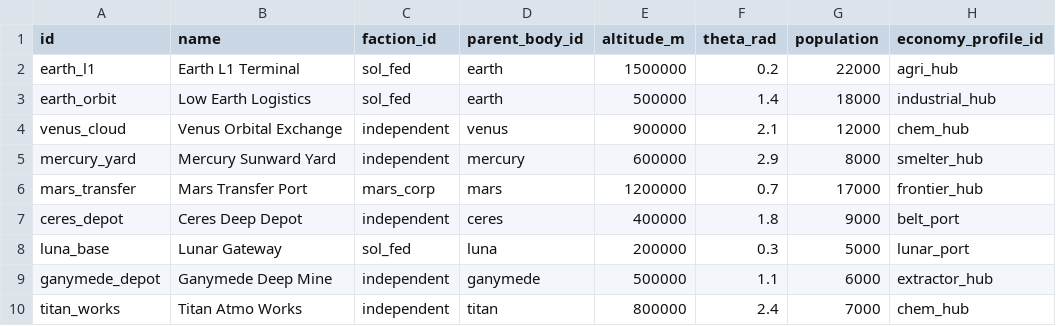
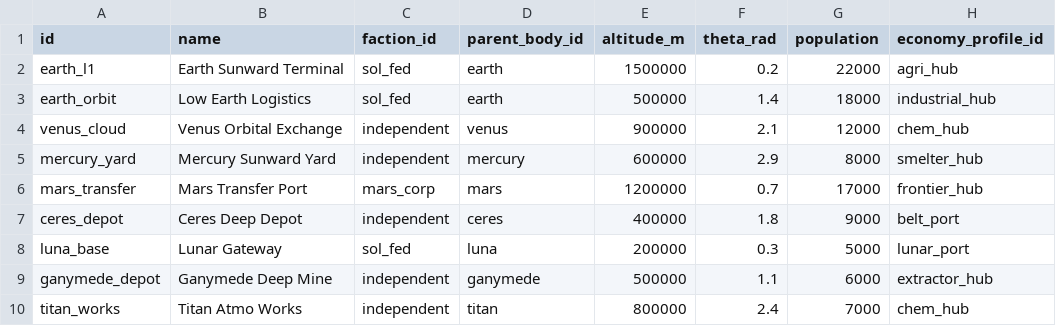
Before and after one commit to irigi/SpaceTrains, a CSV file: data/stations/stations.csv, drawn as a sheet; only a part is shown; the diff names each change by its address in the sheet, - before the commit and + after, or states it on an @@ line.

```diff
--- a/data/stations/stations.csv
+++ b/data/stations/stations.csv
-B2 (name): Earth L1 Terminal
+B2 (name): Earth Sunward Terminal
```
Also changed, not shown: data/events/events.csv, godot/data/stations.csv, 11 other files.
